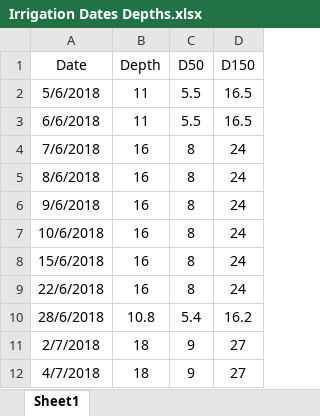
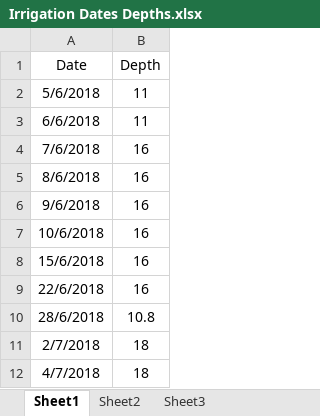
Before and after one commit to wanyuhuangyqt/Aquacrop-Guayule, an Excel workbook: Irrigation Dates Depths.xlsx, sheet Sheet1, drawn as a sheet; only a part is shown; values as stored, in another font and other column widths than the file's, no borders; the diff names each change by its address in the sheet, - before the commit and + after, or states it on an @@ line.

```diff
--- a/Irrigation Dates Depths.xlsx (sheet Sheet1)
+++ b/Irrigation Dates Depths.xlsx (sheet Sheet1)
+sheet tab: Sheet2
+sheet tab: Sheet3
-column C (D50), rows 2-12: 5.5 | 5.5 | 8 | 8 | 8 | 8 | 8 | 8 | 5.4 | 9 | 9
-column D (D150), rows 2-12: 16.5 | 16.5 | 24 | 24 | 24 | 24 | 24 | 24 | 16.2 | 27 | 27
```
